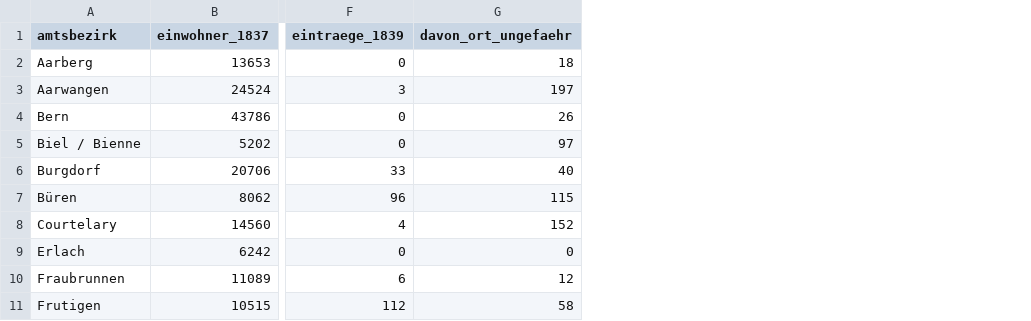
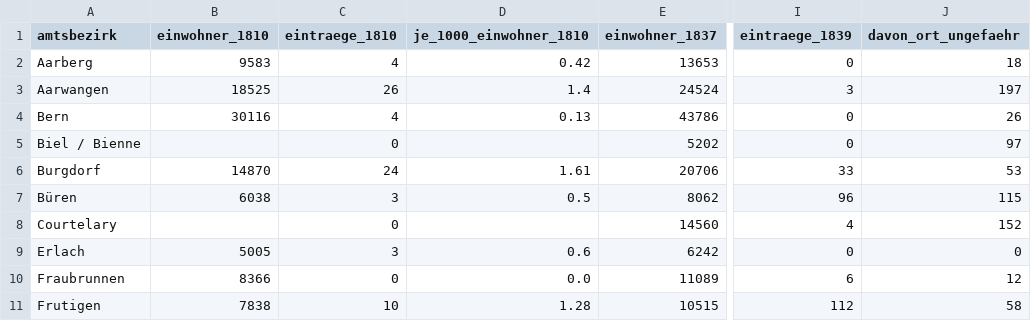
Before and after one commit to thodel/adressbuecher-bern-frueh, a CSV file: data/abdeckung/amtsbezirke.csv, drawn as a sheet; only a part is shown, gaps mark what is left out; addresses are those after the commit; the diff covers the shown part only; the diff names each change by its address in the sheet, - before the commit and + after, or states it on an @@ line.

```diff
--- a/data/abdeckung/amtsbezirke.csv
+++ b/data/abdeckung/amtsbezirke.csv
+column B (einwohner_1810), rows 2-11: 9583 | 18525 | 30116 |  | 14870 | 6038 |  | 5005 | 8366 | 7838
+column C (eintraege_1810), rows 2-11: 4 | 26 | 4 | 0 | 24 | 3 | 0 | 3 | 0 | 10
+column D (je_1000_einwohner_1810), rows 2-11: 0.42 | 1.4 | 0.13 |  | 1.61 | 0.5 |  | 0.6 | 0.0 | 1.28
-J6 (davon_ort_ungefaehr): 40
+J6 (davon_ort_ungefaehr): 53
```
Also changed, not shown: 7 edited cells elsewhere in this file, config/bernhist_orte_hand.csv, data/abdeckung/orte_offen.csv, 6 other files.
